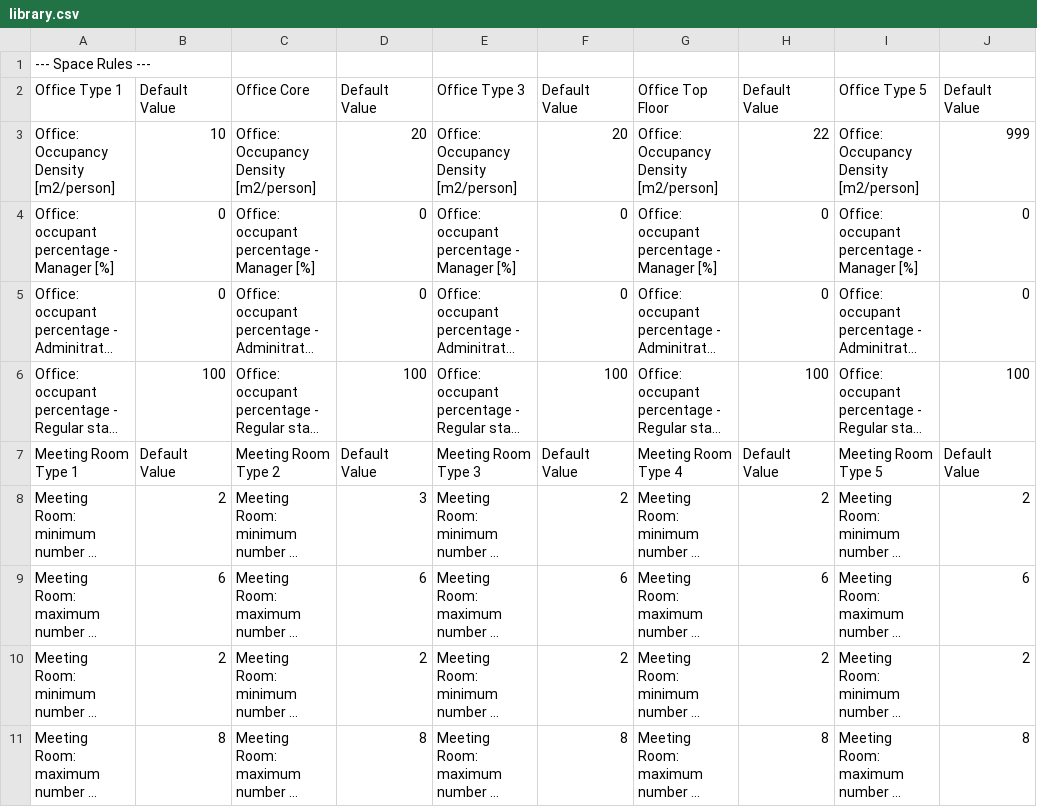
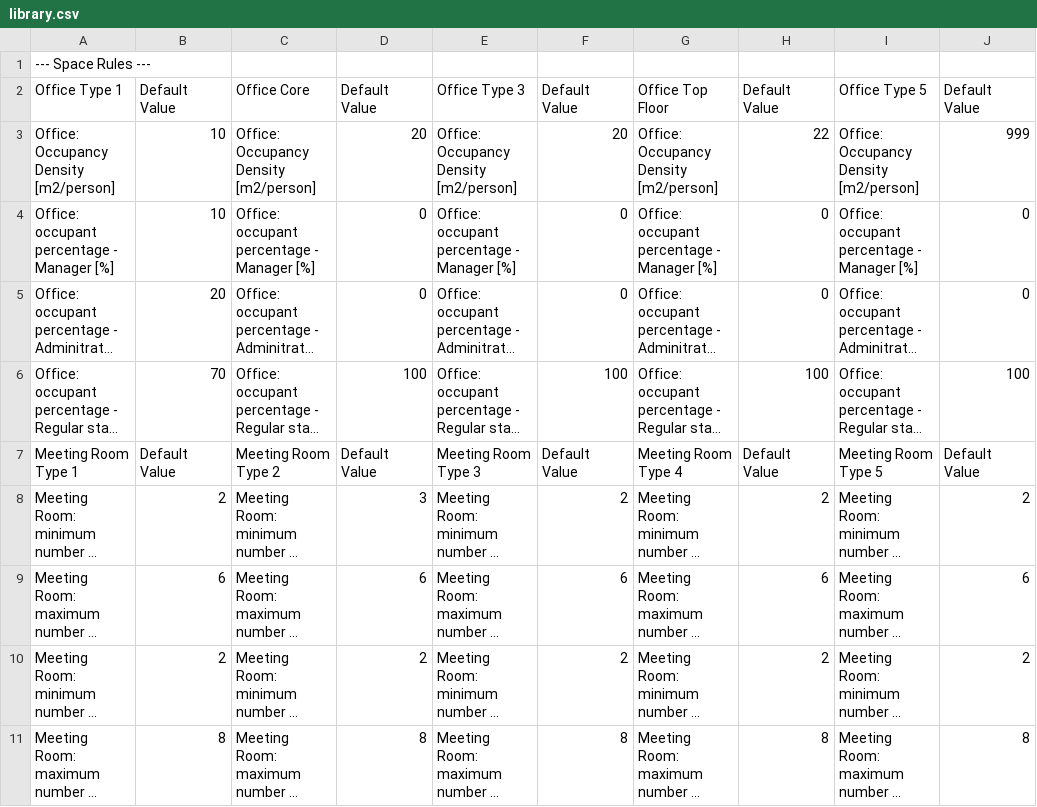
Before and after one commit to tsbyq/OccSim_integration, a CSV file: development/OccSim_test/OccSim_integration/resources/library.csv, drawn as a sheet; only a part is shown; long unchanged cells end in …; the diff names each change by its address in the sheet, - before the commit and + after, or states it on an @@ line.

```diff
--- a/development/OccSim_test/OccSim_integration/resources/library.csv
+++ b/development/OccSim_test/OccSim_integration/resources/library.csv
-B4: 0
+B4: 10
-B5: 0
+B5: 20
-B6: 100
+B6: 70
```
Also changed, not shown: 3 other files.
